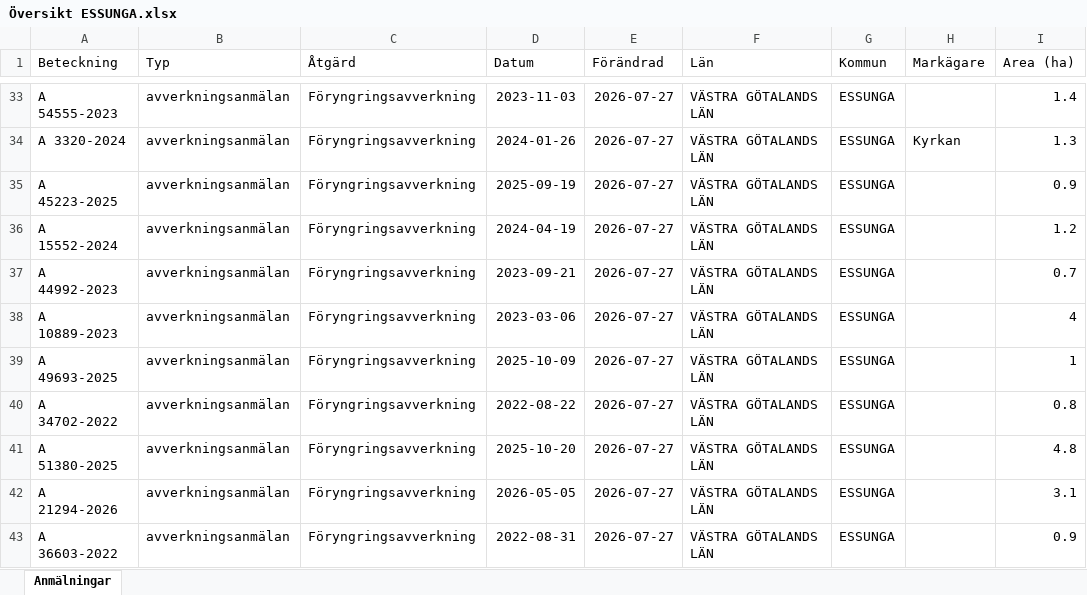
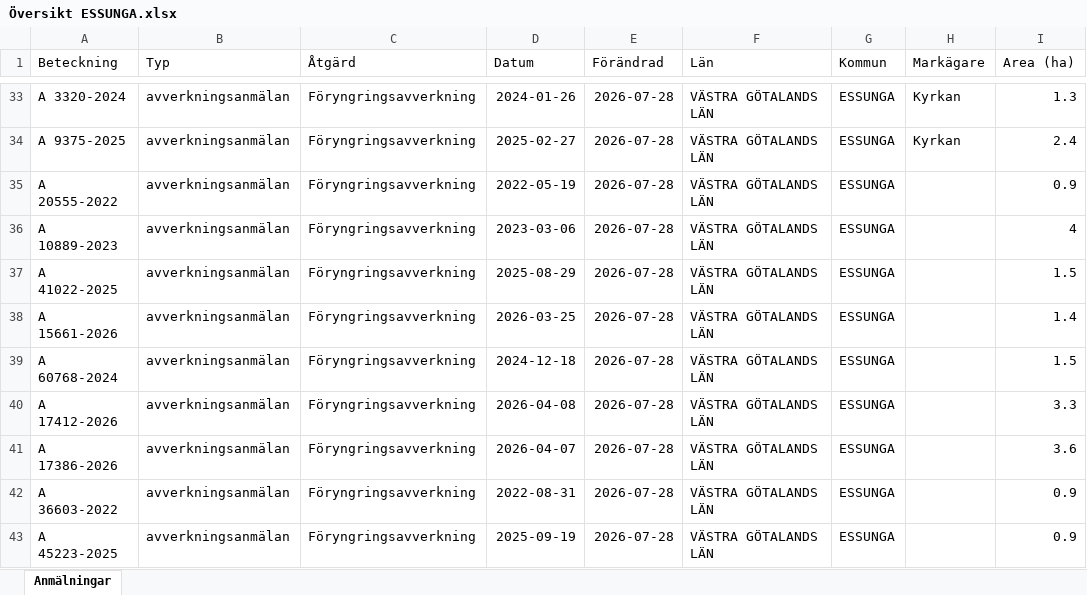
Before and after one commit to klasma/Logging_1445, an Excel workbook: Översikt ESSUNGA.xlsx, sheet Anmälningar, drawn as a sheet; only a part is shown, gaps mark what is left out; values as stored, in another font and other column widths than the file's, no borders; the diff covers the shown part only; the diff names each change by its address in the sheet, - before the commit and + after, or states it on an @@ line.

```diff
--- a/Översikt ESSUNGA.xlsx (sheet Anmälningar)
+++ b/Översikt ESSUNGA.xlsx (sheet Anmälningar)
-A33 (Beteckning): A 54555-2023
+A33 (Beteckning): A 3320-2024
-D33 (Datum): 2023-11-03
+D33 (Datum): 2024-01-26
-E33:E43 (Förändrad): 2026-07-27
+E33:E43 (Förändrad): 2026-07-28
-H33 (Markägare): (empty)
+H33 (Markägare): Kyrkan
-I33 (Area (ha)): 1.4
+I33 (Area (ha)): 1.3
-A34 (Beteckning): A 3320-2024
+A34 (Beteckning): A 9375-2025
-D34 (Datum): 2024-01-26
+D34 (Datum): 2025-02-27
-I34 (Area (ha)): 1.3
+I34 (Area (ha)): 2.4
-A35 (Beteckning): A 45223-2025
+A35 (Beteckning): A 20555-2022
-D35 (Datum): 2025-09-19
+D35 (Datum): 2022-05-19
-A36 (Beteckning): A 15552-2024
+A36 (Beteckning): A 10889-2023
-D36 (Datum): 2024-04-19
+D36 (Datum): 2023-03-06
-I36 (Area (ha)): 1.2
+I36 (Area (ha)): 4
-A37 (Beteckning): A 44992-2023
+A37 (Beteckning): A 41022-2025
-D37 (Datum): 2023-09-21
+D37 (Datum): 2025-08-29
-I37 (Area (ha)): 0.7
+I37 (Area (ha)): 1.5
-A38 (Beteckning): A 10889-2023
+A38 (Beteckning): A 15661-2026
-D38 (Datum): 2023-03-06
+D38 (Datum): 2026-03-25
-I38 (Area (ha)): 4
+I38 (Area (ha)): 1.4
-A39 (Beteckning): A 49693-2025
+A39 (Beteckning): A 60768-2024
-D39 (Datum): 2025-10-09
+D39 (Datum): 2024-12-18
-I39 (Area (ha)): 1
+I39 (Area (ha)): 1.5
-A40 (Beteckning): A 34702-2022
+A40 (Beteckning): A 17412-2026
-D40 (Datum): 2022-08-22
+D40 (Datum): 2026-04-08
-I40 (Area (ha)): 0.8
+I40 (Area (ha)): 3.3
-A41 (Beteckning): A 51380-2025
+A41 (Beteckning): A 17386-2026
-D41 (Datum): 2025-10-20
+D41 (Datum): 2026-04-07
-I41 (Area (ha)): 4.8
+I41 (Area (ha)): 3.6
-A42 (Beteckning): A 21294-2026
+A42 (Beteckning): A 36603-2022
-D42 (Datum): 2026-05-05
+D42 (Datum): 2022-08-31
-I42 (Area (ha)): 3.1
+I42 (Area (ha)): 0.9
-A43 (Beteckning): A 36603-2022
+A43 (Beteckning): A 45223-2025
-D43 (Datum): 2022-08-31
+D43 (Datum): 2025-09-19
```
Also changed, not shown: 266 edited cells elsewhere in this sheet, artfynd/A 3563-2024 artfynd.xlsx, artfynd/A 56429-2022 artfynd.xlsx, 9 other files.
